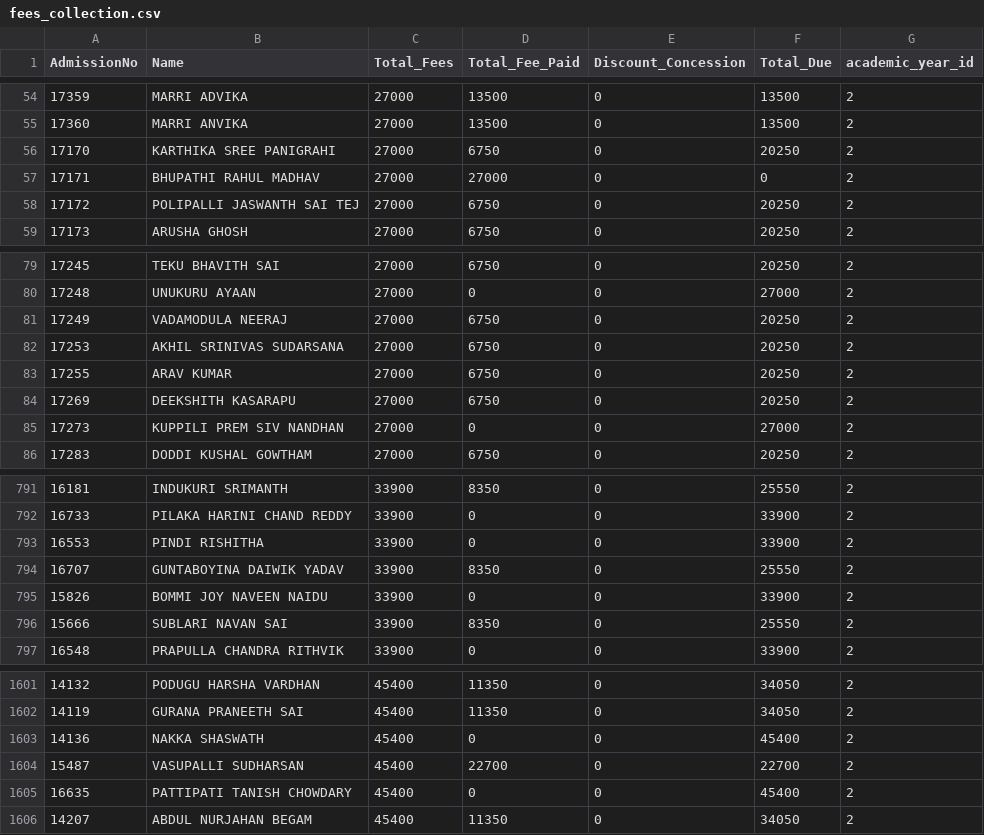
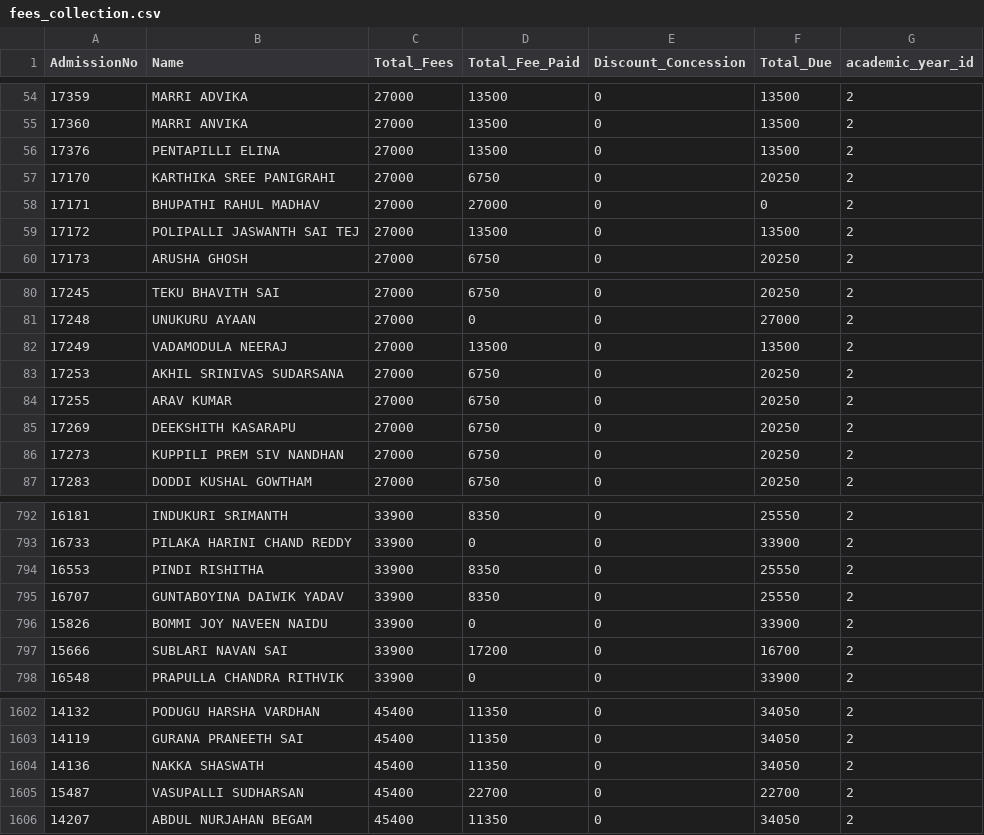
Before and after one commit to harikiran-dev-schooldb/kotak-salesian-school-dbms, a CSV file: output_data/fees_collection.csv, drawn as a sheet; only a part is shown, gaps mark what is left out; the diff covers the shown part only.

Commit message:
Update fees collection and reports for August 2025
Added new fee payment entries for August 2025 in daywise and yearwise CSVs. Updated student fee payment status and totals in fees_collection.csv and fees_report.csv to reflect recent payments, including corrections for several students' paid amounts and due balances.

```diff
--- a/output_data/fees_collection.csv
+++ b/output_data/fees_collection.csv
@@ -55,5 +55,6 @@ AdmissionNo,Name,Total_Fees,Total_Fee_Paid,Discount_Concession,Total_Due,academi
 17360,MARRI ANVIKA,27000,13500,0,13500,2
+17376,PENTAPILLI ELINA,27000,13500,0,13500,2
 17170,KARTHIKA SREE PANIGRAHI,27000,6750,0,20250,2
 17171,BHUPATHI RAHUL MADHAV,27000,27000,0,0,2
-17172,POLIPALLI JASWANTH SAI TEJ,27000,6750,0,20250,2
+17172,POLIPALLI JASWANTH SAI TEJ,27000,13500,0,13500,2
 17173,ARUSHA GHOSH,27000,6750,0,20250,2
@@ -80,3 +81,3 @@ AdmissionNo,Name,Total_Fees,Total_Fee_Paid,Discount_Concession,Total_Due,academi
 17248,UNUKURU AYAAN,27000,0,0,27000,2
-17249,VADAMODULA NEERAJ,27000,6750,0,20250,2
+17249,VADAMODULA NEERAJ,27000,13500,0,13500,2
 17253,AKHIL SRINIVAS SUDARSANA,27000,6750,0,20250,2
@@ -84,3 +85,3 @@ AdmissionNo,Name,Total_Fees,Total_Fee_Paid,Discount_Concession,Total_Due,academi
 17269,DEEKSHITH KASARAPU,27000,6750,0,20250,2
-17273,KUPPILI PREM SIV NANDHAN,27000,0,0,27000,2
+17273,KUPPILI PREM SIV NANDHAN,27000,6750,0,20250,2
 17283,DODDI KUSHAL GOWTHAM,27000,6750,0,20250,2
@@ -792,6 +793,6 @@ AdmissionNo,Name,Total_Fees,Total_Fee_Paid,Discount_Concession,Total_Due,academi
 16733,PILAKA HARINI CHAND REDDY,33900,0,0,33900,2
-16553,PINDI RISHITHA,33900,0,0,33900,2
+16553,PINDI RISHITHA,33900,8350,0,25550,2
 16707,GUNTABOYINA DAIWIK YADAV,33900,8350,0,25550,2
 15826,BOMMI JOY NAVEEN NAIDU,33900,0,0,33900,2
-15666,SUBLARI NAVAN SAI,33900,8350,0,25550,2
+15666,SUBLARI NAVAN SAI,33900,17200,0,16700,2
 16548,PRAPULLA CHANDRA RITHVIK,33900,0,0,33900,2
@@ -1602,5 +1603,4 @@ AdmissionNo,Name,Total_Fees,Total_Fee_Paid,Discount_Concession,Total_Due,academi
 14119,GURANA PRANEETH SAI,45400,11350,0,34050,2
-14136,NAKKA SHASWATH,45400,0,0,45400,2
+14136,NAKKA SHASWATH,45400,11350,0,34050,2
 15487,VASUPALLI SUDHARSAN,45400,22700,0,22700,2
-16635,PATTIPATI TANISH CHOWDARY,45400,0,0,45400,2
 14207,ABDUL NURJAHAN BEGAM,45400,11350,0,34050,2
```
Also changed, not shown: 58 edited cells elsewhere in this file, output_data/daywise_fees_collection.csv, output_data/daywise_fees_collection_2024-25.csv, 8 other files.
